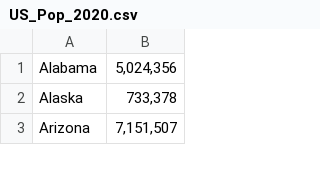
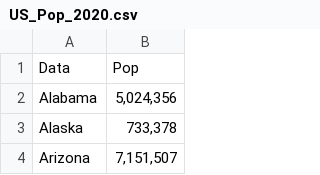
Before and after one commit to engine2031/Data-Sets, a CSV file: US_Pop_2020.csv, drawn as a sheet; only a part is shown; the diff names each change by its address in the sheet, - before the commit and + after, or states it on an @@ line.

Commit message:
Update US_Pop_2020.csv

```diff
--- a/US_Pop_2020.csv
+++ b/US_Pop_2020.csv
+row 1: Data | Pop
```
